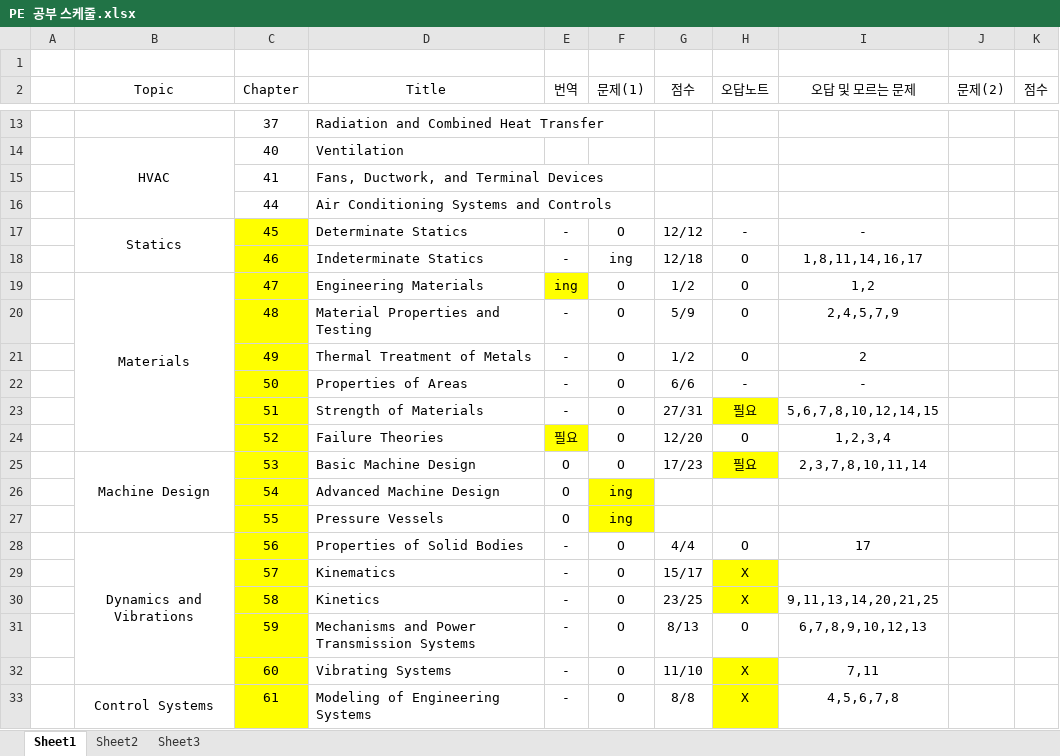
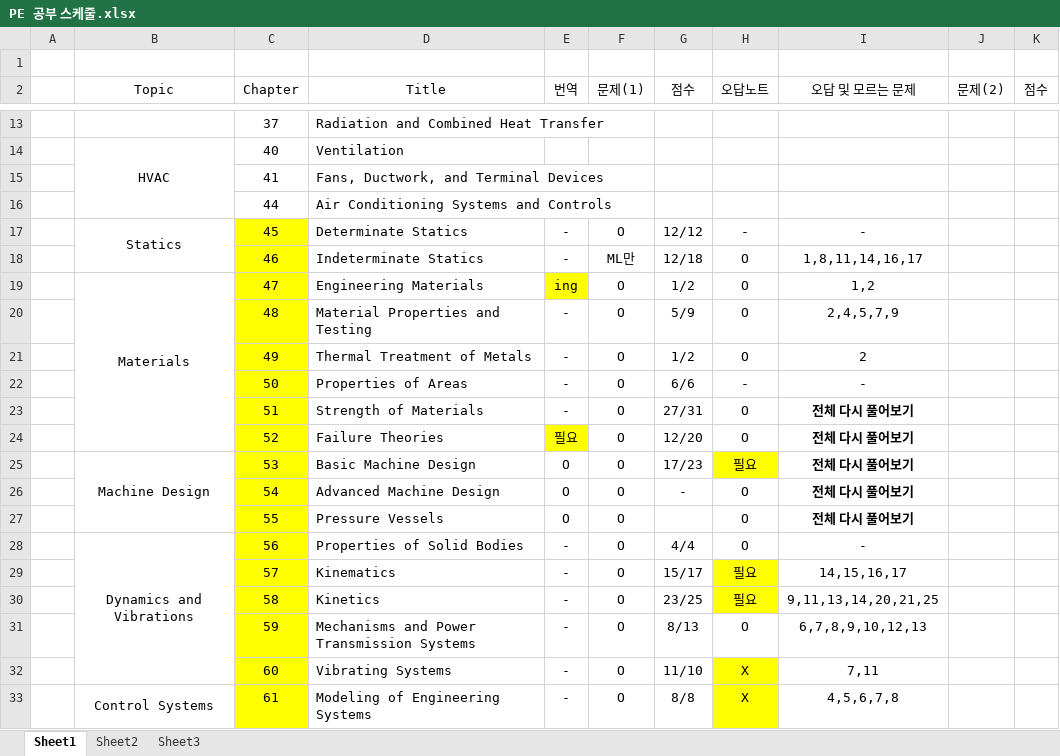
Before and after one commit to wonho13/work, an Excel workbook: 기술사/PE/PE 공부 스케줄.xlsx, sheet Sheet1, drawn as a sheet; only a part is shown, gaps mark what is left out; values as stored, in another font and other column widths than the file's, no borders; the diff names each change by its address in the sheet, - before the commit and + after, or states it on an @@ line.

Commit message:
Add files via upload

```diff
--- a/기술사/PE/PE 공부 스케줄.xlsx (sheet Sheet1)
+++ b/기술사/PE/PE 공부 스케줄.xlsx (sheet Sheet1)
-F18 (문제(1)): ing
+F18 (문제(1)): ML만
-H23 (오답노트): 필요
+H23 (오답노트): O
-H23 fill: #FFFF00
+H23 fill: none
-I23 (오답 및 모르는 문제): 5,6,7,8,10,12,14,15
+I23 (오답 및 모르는 문제): 전체 다시 풀어보기
-I23:I25 bold: off
+I23:I25 bold: on
-I24 (오답 및 모르는 문제): 1,2,3,4
+I24 (오답 및 모르는 문제): 전체 다시 풀어보기
-I25 (오답 및 모르는 문제): 2,3,7,8,10,11,14
+I25 (오답 및 모르는 문제): 전체 다시 풀어보기
-F26:F27 (문제(1)): ing
+F26:F27 (문제(1)): O
-F26:F27 fill: #FFFF00
+F26:F27 fill: none
-G26 (점수): (empty)
+G26 (점수): -
-H26:H27 (오답노트): (empty)
+H26:H27 (오답노트): O
-I26:I27 (오답 및 모르는 문제): (empty)
+I26:I27 (오답 및 모르는 문제): 전체 다시 풀어보기
-I28 (오답 및 모르는 문제): 17
+I28 (오답 및 모르는 문제): -
-H29:H30 (오답노트): X
+H29:H30 (오답노트): 필요
-I29 (오답 및 모르는 문제): (empty)
+I29 (오답 및 모르는 문제): 14,15,16,17
```
